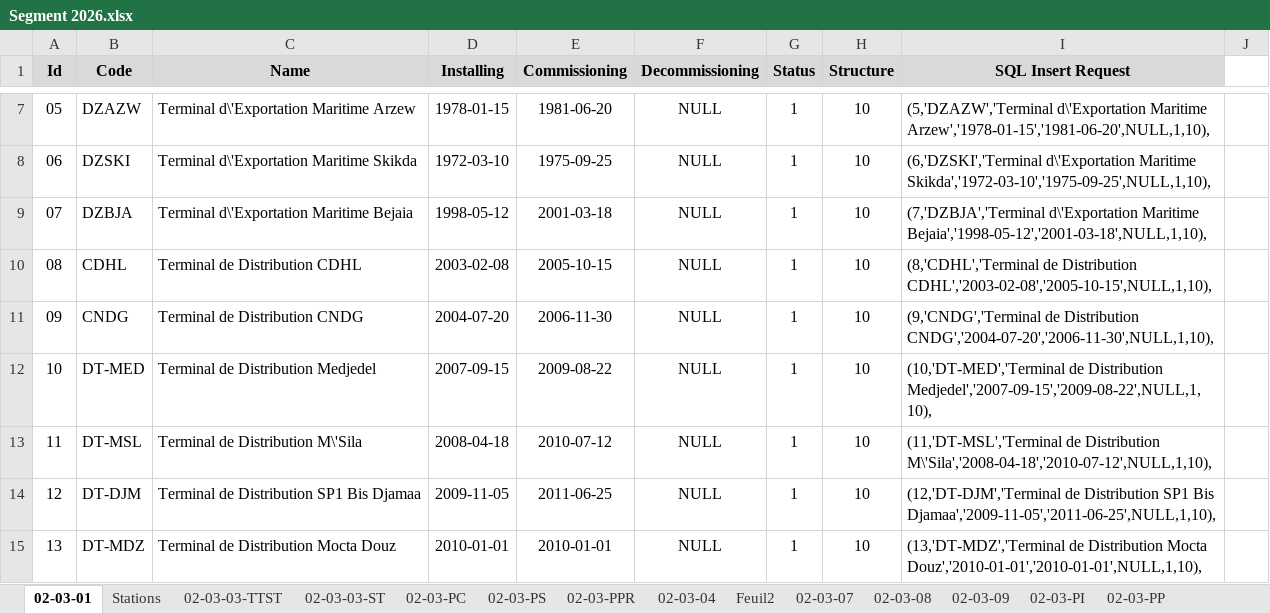
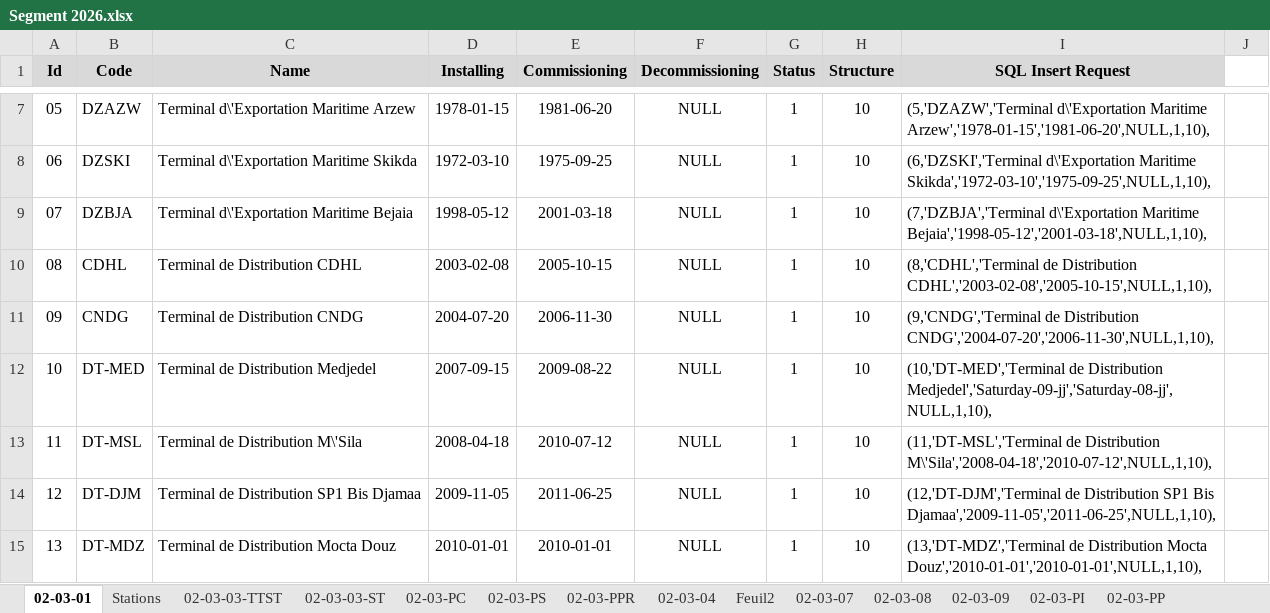
Before and after one commit to CHOUABBIA-AMINE/HyFloAPI, an Excel workbook: src/main/resources/data/Segment 2026.xlsx, sheet 02-03-01, drawn as a sheet; only a part is shown, gaps mark what is left out; values as stored, in another font and other column widths than the file's, no borders; the diff covers the shown part only; the diff names each change by its address in the sheet, - before the commit and + after, or states it on an @@ line.

```diff
--- a/src/main/resources/data/Segment 2026.xlsx (sheet 02-03-01)
+++ b/src/main/resources/data/Segment 2026.xlsx (sheet 02-03-01)
-I12 (SQL Insert Request): …de Distribution Medjedel','2007-09-15','2009-08-22',NULL,1,10),
+I12 (SQL Insert Request): …de Distribution Medjedel','Saturday-09-jj','Saturday-08-jj',NULL,1,10),
```
Also changed, not shown: 9 edited cells elsewhere in this sheet, sheet 02-03-PC, sheet 02-03-09, sheet 02-03-03-TTST, sheet 02-03-03-ST, formulas that keep their value, 1 other file.
